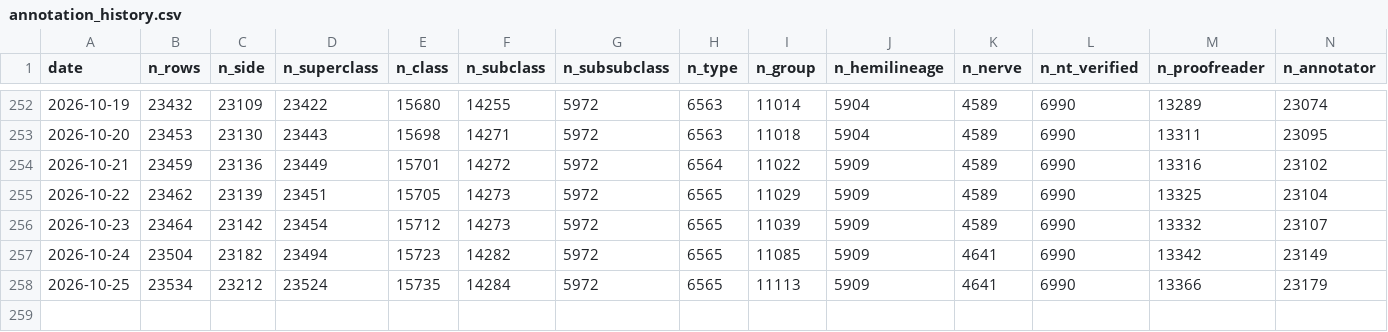
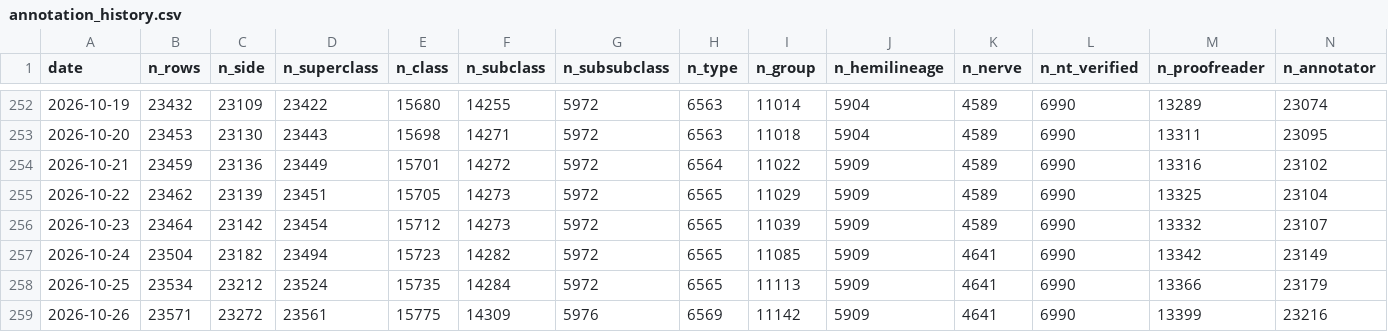
Before and after one commit to flyconnectome/aedesqc, a CSV file: metrics/annotation_history.csv, drawn as a sheet; only a part is shown, gaps mark what is left out; the diff names each change by its address in the sheet, - before the commit and + after, or states it on an @@ line.

```diff
--- a/metrics/annotation_history.csv
+++ b/metrics/annotation_history.csv
+row 259: 2026-10-26 | 23571 | 23272 | 23561 | 15775 | 14309 | 5976 | 6569 | 11142 | 5909 | 4641 | 6990 | 13399 | 23216
```
Also changed, not shown: metrics/by_status_history.csv, metrics/by_superclass_history.csv, 1 other file.
